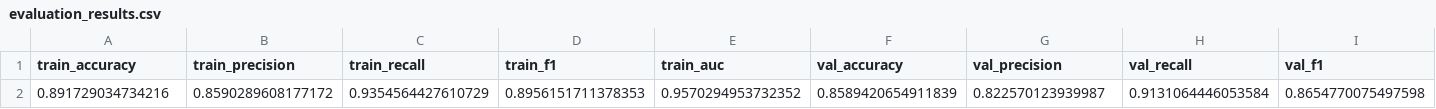
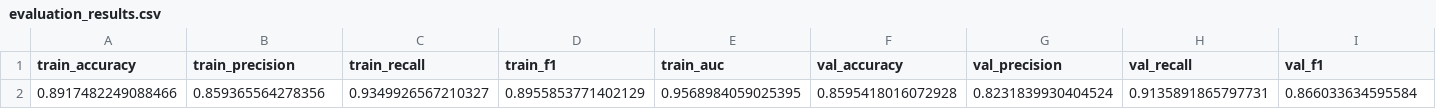
Before and after one commit to mehdighelich1379/snappfood-sentiment-classification, a CSV file: results/evaluation_results.csv, drawn as a sheet; only a part is shown; removed rows and columns are numbered as before the commit, all else as after; rows hold the shown columns only; the diff names each change by its address in the sheet, - before the commit and + after, or states it on an @@ line.

```diff
--- a/results/evaluation_results.csv
+++ b/results/evaluation_results.csv
-row 2: 0.891729034734216 | 0.8590289608177172 | 0.9354564427610729 | 0.8956151711378353 | 0.9570294953732352 | 0.8589420654911839 | 0.822570123939987 | 0.9131064446053584 | 0.8654770075497598
+row 2: 0.8917482249088466 | 0.859365564278356 | 0.9349926567210327 | 0.8955853771402129 | 0.9568984059025395 | 0.8595418016072928 | 0.8231839930404524 | 0.9135891865797731 | 0.866033634595584
```
Also changed, not shown: 6 other files.
